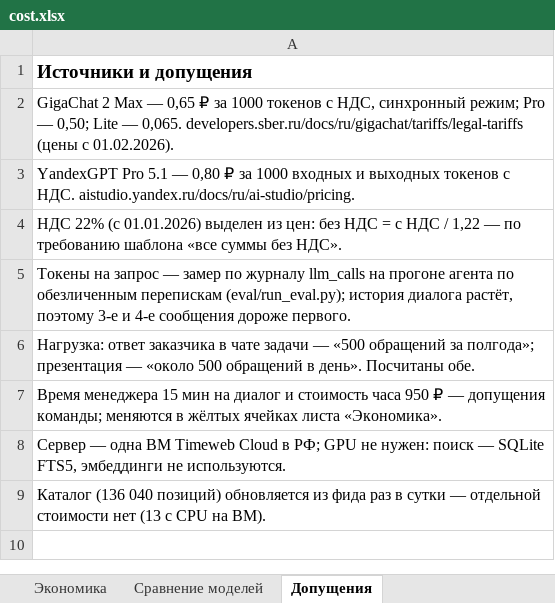
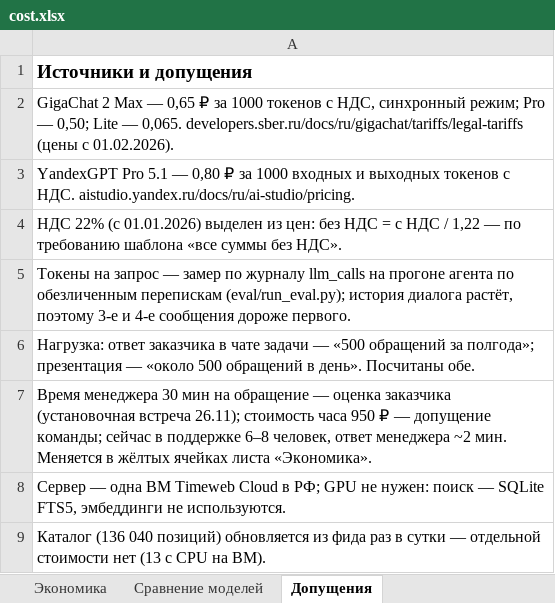
Before and after one commit to Fighter90/support_agent, an Excel workbook: docs/cost.xlsx, sheet Допущения, drawn as a sheet; values as stored, in another font and other column widths than the file's, no borders; the diff names each change by its address in the sheet, - before the commit and + after, or states it on an @@ line.

Commit message:
Расчёт стоимости по замерам на 51 обращении: шаблон организатора, токены по шагам, токены в день, экономика 30 мин/обращение; промпт: без запроса e-mail в чате

```diff
--- a/docs/cost.xlsx (sheet Допущения)
+++ b/docs/cost.xlsx (sheet Допущения)
-A7: Время менеджера 15 мин на диалог и стоимость часа 950 ₽ — допущения команды; меняются в жёлтых…
+A7: Время менеджера 30 мин на обращение — оценка заказчика (установочная встреча 26.11); стоимость часа 950 ₽ — допущение команды; сейчас в поддержке 6–8 человек, ответ менеджера ~2 мин. Меняется в жёлтых…
```
Also changed, not shown: sheet Экономика, sheet Токены по шагам, sheet Расчёт, 4 other files.
